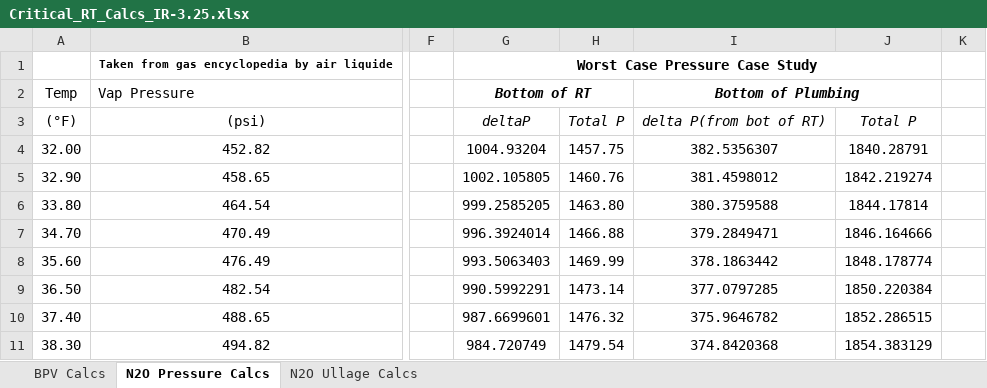
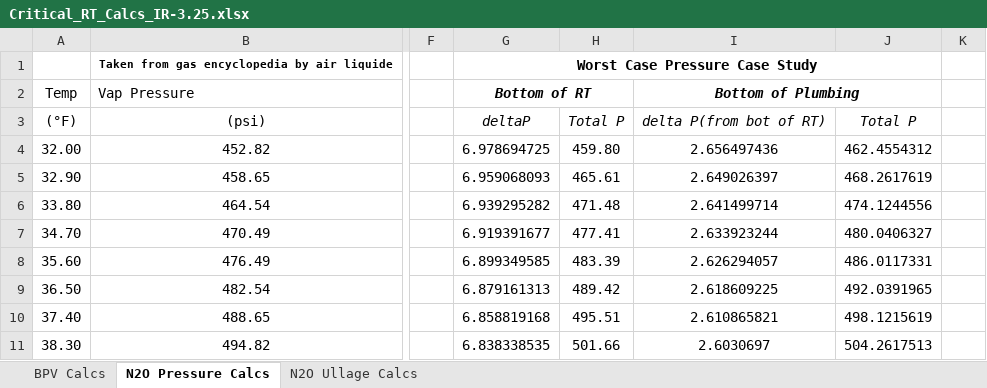
Before and after one commit to AstroJays-Hopkins/Propulsion, an Excel workbook: Critical_RT_Calcs_IR-3.25.xlsx, sheet N2O Pressure Calcs, drawn as a sheet; only a part is shown, gaps mark what is left out; values as stored, in another font and other column widths than the file's, no borders; charts and pictures not drawn; the diff covers the shown part only; the diff names each change by its address in the sheet, - before the commit and + after, or states it on an @@ line.

Commit message:
bop

```diff
--- a/Critical_RT_Calcs_IR-3.25.xlsx (sheet N2O Pressure Calcs)
+++ b/Critical_RT_Calcs_IR-3.25.xlsx (sheet N2O Pressure Calcs)
-G4: 1004.93204
+G4: 6.978694725
-H4: 1457.75
+H4: 459.80
-I4: 382.5356307
+I4: 2.656497436
-J4: 1840.28791
+J4: 462.4554312
-G5: 1002.105805
+G5: 6.959068093
-H5: 1460.76
+H5: 465.61
-I5: 381.4598012
+I5: 2.649026397
-J5: 1842.219274
+J5: 468.2617619
-G6: 999.2585205
+G6: 6.939295282
-H6: 1463.80
+H6: 471.48
-I6: 380.3759588
+I6: 2.641499714
-J6: 1844.17814
+J6: 474.1244556
-G7: 996.3924014
+G7: 6.919391677
-H7: 1466.88
+H7: 477.41
-I7: 379.2849471
+I7: 2.633923244
-J7: 1846.164666
+J7: 480.0406327
-G8: 993.5063403
+G8: 6.899349585
-H8: 1469.99
+H8: 483.39
-I8: 378.1863442
+I8: 2.626294057
-J8: 1848.178774
+J8: 486.0117331
-G9: 990.5992291
+G9: 6.879161313
-H9: 1473.14
+H9: 489.42
-I9: 377.0797285
+I9: 2.618609225
-J9: 1850.220384
+J9: 492.0391965
-G10: 987.6699601
+G10: 6.858819168
-H10: 1476.32
+H10: 495.51
-I10: 375.9646782
+I10: 2.610865821
-J10: 1852.286515
+J10: 498.1215619
-G11: 984.720749
+G11: 6.838338535
-H11: 1479.54
+H11: 501.66
-I11: 374.8420368
+I11: 2.6030697
-J11: 1854.383129
+J11: 504.2617513
```
Also changed, not shown: 272 edited cells and cell formats elsewhere in this sheet, sheet BPV Calcs, charts or pictures.
